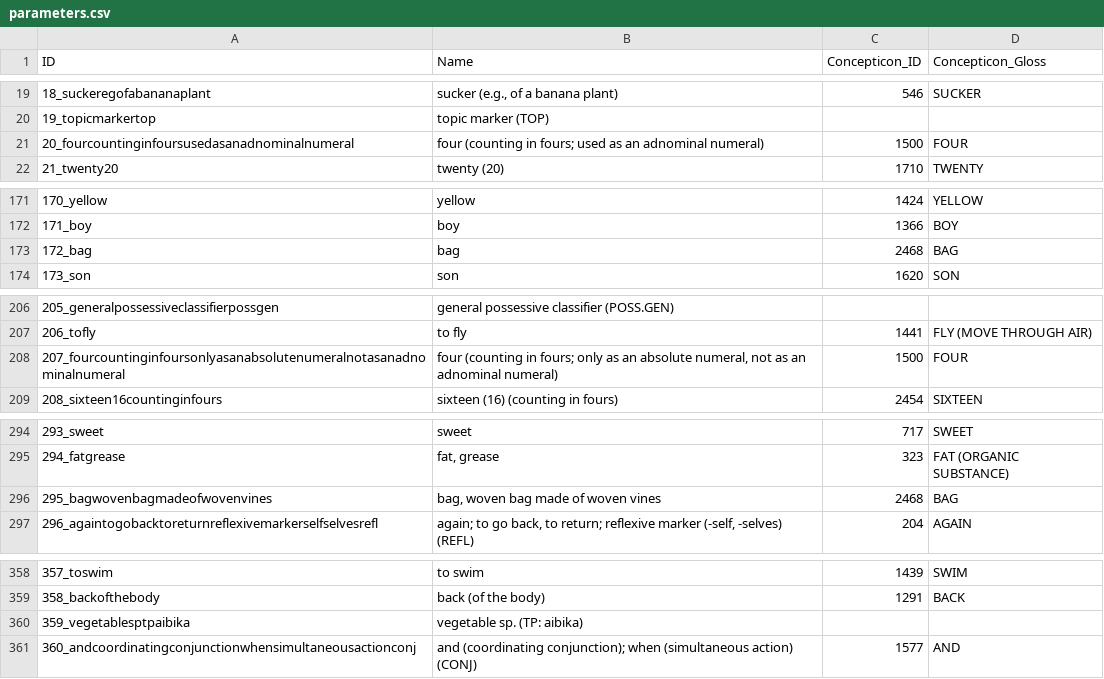
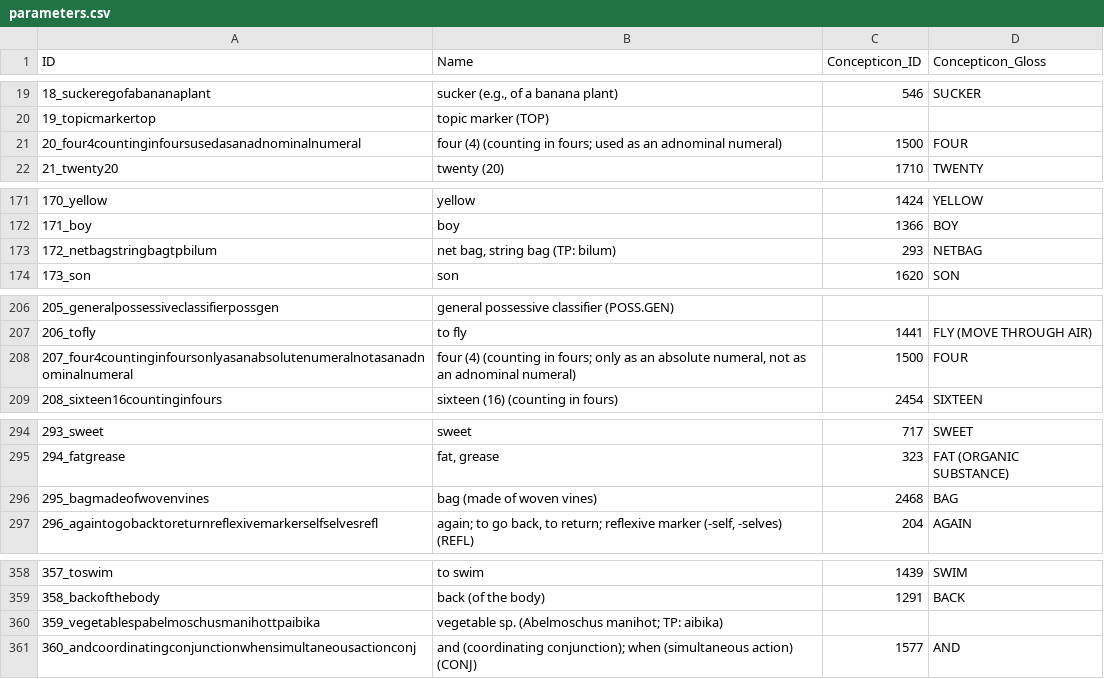
Before and after one commit to lexibank/barlowlote, a CSV file: cldf/parameters.csv, drawn as a sheet; only a part is shown, gaps mark what is left out; the diff covers the shown part only.

```diff
--- a/cldf/parameters.csv
+++ b/cldf/parameters.csv
@@ -20,3 +20,3 @@ ID,Name,Concepticon_ID,Concepticon_Gloss
 19_topicmarkertop,topic marker (TOP),,
-20_fourcountinginfoursusedasanadnominalnumeral,four (counting in fours; used as an adnominal numeral),1500,FOUR
+20_four4countinginfoursusedasanadnominalnumeral,four (4) (counting in fours; used as an adnominal numeral),1500,FOUR
 21_twenty20,twenty (20),1710,TWENTY
@@ -172,3 +172,3 @@ ID,Name,Concepticon_ID,Concepticon_Gloss
 171_boy,boy,1366,BOY
-172_bag,bag,2468,BAG
+172_netbagstringbagtpbilum,"net bag, string bag (TP: bilum)",293,NETBAG
 173_son,son,1620,SON
@@ -207,3 +207,3 @@ ID,Name,Concepticon_ID,Concepticon_Gloss
 206_tofly,to fly,1441,FLY (MOVE THROUGH AIR)
-207_fourcountinginfoursonlyasanabsolutenumeralnotasanadnominalnumeral,"four (counting in fours; only as an absolute numeral, not as an adnominal numeral)",1500,FOUR
+207_four4countinginfoursonlyasanabsolutenumeralnotasanadnominalnumeral,"four (4) (counting in fours; only as an absolute numeral, not as an adnominal numeral)",1500,FOUR
 208_sixteen16countinginfours,sixteen (16) (counting in fours),2454,SIXTEEN
@@ -295,3 +295,3 @@ ID,Name,Concepticon_ID,Concepticon_Gloss
 294_fatgrease,"fat, grease",323,FAT (ORGANIC SUBSTANCE)
-295_bagwovenbagmadeofwovenvines,"bag, woven bag made of woven vines",2468,BAG
+295_bagmadeofwovenvines,bag (made of woven vines),2468,BAG
 296_againtogobacktoreturnreflexivemarkerselfselvesrefl,"again; to go back, to return; reflexive marker (-self, -selves) (REFL)",204,AGAIN
@@ -359,3 +359,3 @@ ID,Name,Concepticon_ID,Concepticon_Gloss
 358_backofthebody,back (of the body),1291,BACK
-359_vegetablesptpaibika,vegetable sp. (TP: aibika),,
+359_vegetablespabelmoschusmanihottpaibika,vegetable sp. (Abelmoschus manihot; TP: aibika),,
 360_andcoordinatingconjunctionwhensimultaneousactionconj,and (coordinating conjunction); when (simultaneous action) (CONJ),1577,AND
```
Also changed, not shown: 1 added row elsewhere in this file, cldf/forms.csv, 6 other files.
